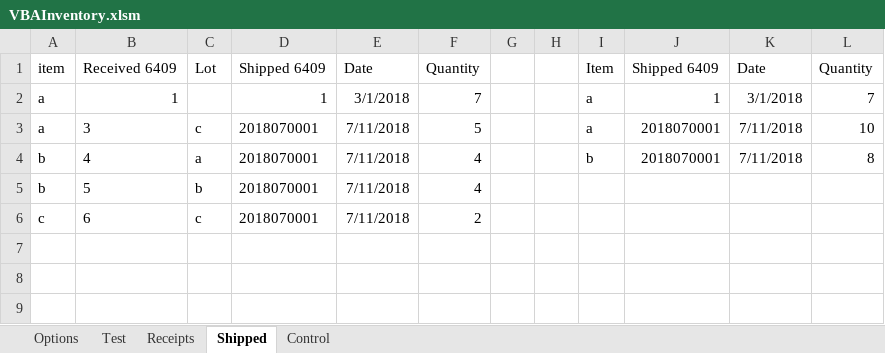
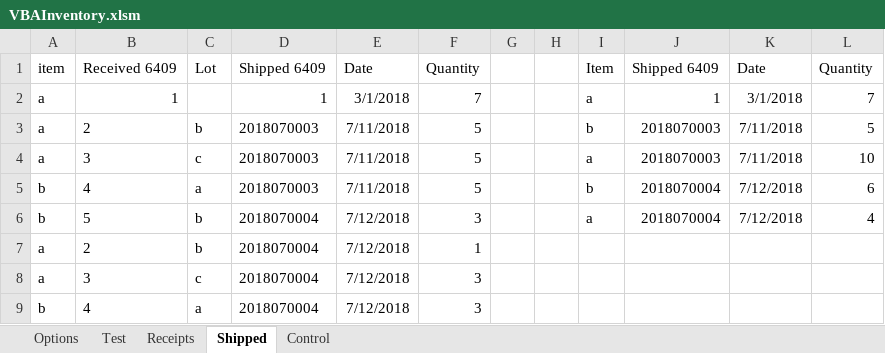
Before and after one commit to fmbellok/redcross, an Excel workbook: VBAInventory.xlsm, sheet Shipped, drawn as a sheet; values as stored, in another font and other column widths than the file's, no borders; table styles not drawn; removed rows and columns are numbered as before the commit, all else as after; the diff names each change by its address in the sheet, - before the commit and + after, or states it on an @@ line.

Commit message:
Add files via upload

```diff
--- a/VBAInventory.xlsm (sheet Shipped)
+++ b/VBAInventory.xlsm (sheet Shipped)
+row 3: a | 2 | b | 2018070003 | 7/11/2018 | 5 |  |  | b | 2018070003 | 7/11/2018 | 5
-D4:D5: 2018070001
+D4:D5: 2018070003
-J4: 2018070001
+J4: 2018070003
-F5: 4
+F5: 5
-J5: 2018070001
+J5: 2018070004
-K5: 7/11/2018
+K5: 7/12/2018
-L5: 8
+L5: 6
-D6: 2018070001
+D6: 2018070004
-E6: 7/11/2018
+E6: 7/12/2018
-F6: 4
+F6: 3
-I6: (empty)
+I6: a
-J6: (empty)
+J6: 2018070004
-K6: (empty)
+K6: 7/12/2018
-L6: (empty)
+L6: 4
-row 6: c | 6 | c | 2018070001 | 7/11/2018 | 2
+row 7: a | 2 | b | 2018070004 | 7/12/2018 | 1
+row 8: a | 3 | c | 2018070004 | 7/12/2018 | 3
+row 9: b | 4 | a | 2018070004 | 7/12/2018 | 3
```
Also changed, not shown: sheet Receipts, sheet Test.
